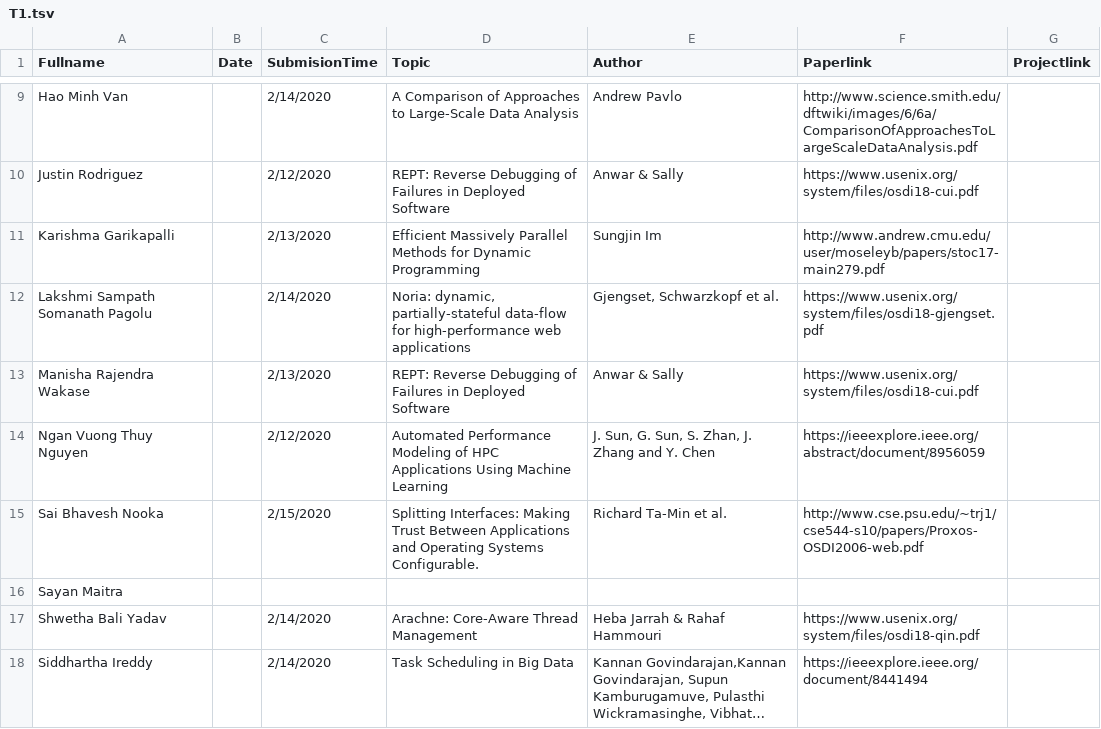
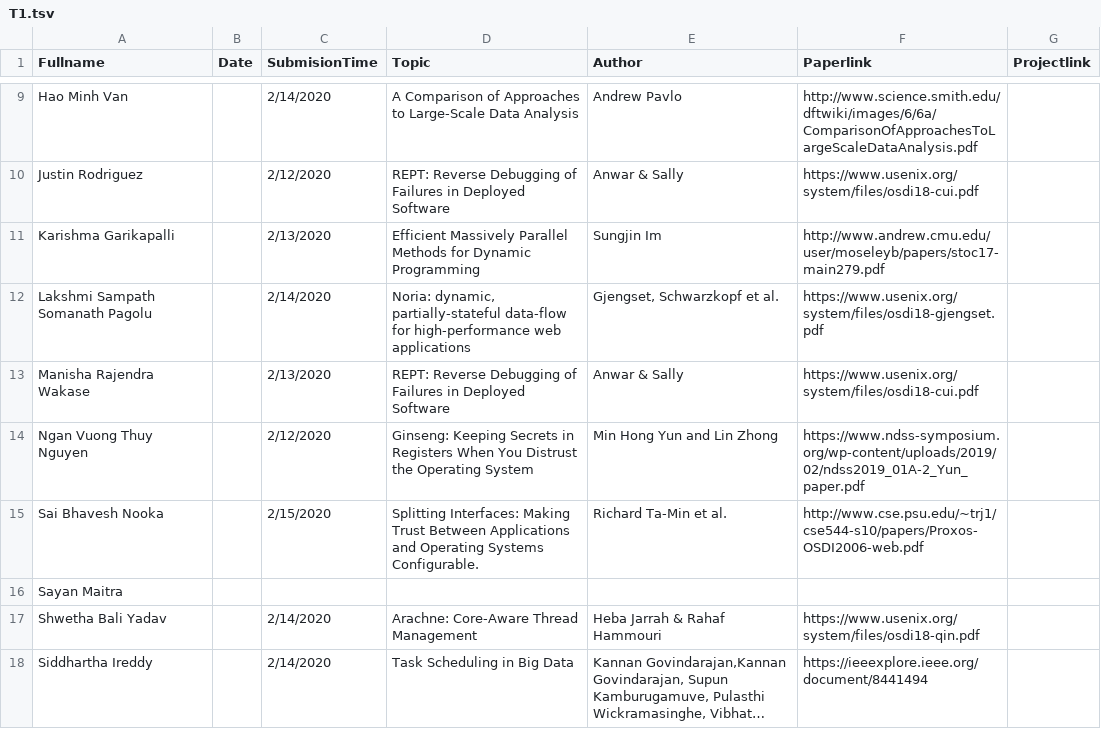
Before and after one commit to iDataVisualizationLab/CS5352, a TSV file: data/T1.tsv, drawn as a sheet; only a part is shown, gaps mark what is left out; long unchanged cells end in ….

Commit message:
Update T1.tsv

```diff
--- a/data/T1.tsv
+++ b/data/T1.tsv
@@ -13,3 +13,3 @@ Lakshmi Sampath Somanath Pagolu		2/14/2020	"Noria: dynamic, partially-stateful d
 Manisha Rajendra Wakase		2/13/2020	REPT: Reverse Debugging of Failures in Deployed Software	Anwar & Sally	https://www.usenix.org/system/files/osdi18-cui.pdf	
-Ngan Vuong Thuy Nguyen		2/12/2020	Automated Performance Modeling of HPC Applications Using Machine Learning	"J. Sun, G. Sun, S. Zhan, J. Zhang and Y. Chen"	https://ieeexplore.ieee.org/abstract/document/8956059	
+Ngan Vuong Thuy Nguyen		2/12/2020	Ginseng: Keeping Secrets in Registers When You Distrust the Operating System	Min Hong Yun and Lin Zhong	https://www.ndss-symposium.org/wp-content/uploads/2019/02/ndss2019_01A-2_Yun_paper.pdf	
 Sai Bhavesh Nooka		2/15/2020	Splitting Interfaces: Making Trust Between Applications and Operating Systems Configurable.	Richard Ta-Min et al.	http://www.cse.psu.edu/~trj1/cse544-s10/papers/Proxos-OSDI2006-web.pdf	
```
